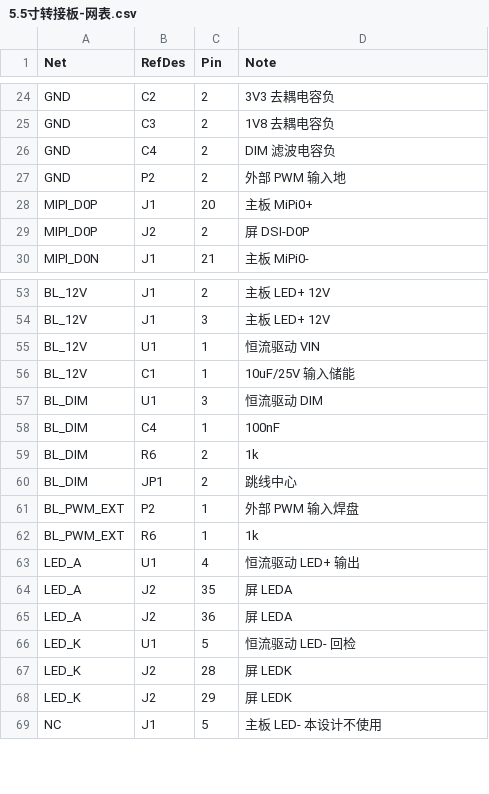
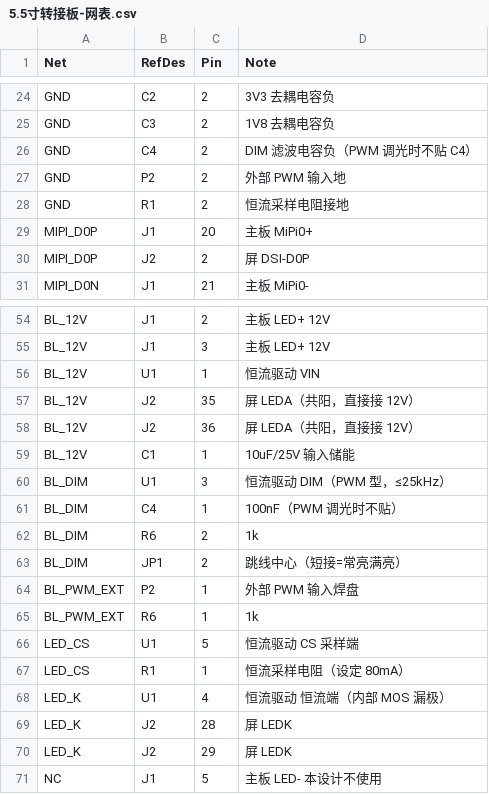
Before and after one commit to ndsl95/ZYSJ-3562, a CSV file: hardware/5.5寸转接板-网表.csv, drawn as a sheet; only a part is shown, gaps mark what is left out.

```diff
--- a/hardware/5.5寸转接板-网表.csv
+++ b/hardware/5.5寸转接板-网表.csv
@@ -25,4 +25,5 @@ GND,C2,2,3V3 去耦电容负
 GND,C3,2,1V8 去耦电容负
-GND,C4,2,DIM 滤波电容负
+GND,C4,2,DIM 滤波电容负（PWM 调光时不贴 C4）
 GND,P2,2,外部 PWM 输入地
+GND,R1,2,恒流采样电阻接地
 MIPI_D0P,J1,20,主板 MiPi0+
@@ -55,13 +56,14 @@ BL_12V,J1,3,主板 LED+ 12V
 BL_12V,U1,1,恒流驱动 VIN
+BL_12V,J2,35,屏 LEDA（共阳，直接接 12V）
+BL_12V,J2,36,屏 LEDA（共阳，直接接 12V）
 BL_12V,C1,1,10uF/25V 输入储能
-BL_DIM,U1,3,恒流驱动 DIM
-BL_DIM,C4,1,100nF
+BL_DIM,U1,3,恒流驱动 DIM（PWM 型，≤25kHz）
+BL_DIM,C4,1,100nF（PWM 调光时不贴）
 BL_DIM,R6,2,1k
-BL_DIM,JP1,2,跳线中心
+BL_DIM,JP1,2,跳线中心（短接=常亮满亮）
 BL_PWM_EXT,P2,1,外部 PWM 输入焊盘
 BL_PWM_EXT,R6,1,1k
-LED_A,U1,4,恒流驱动 LED+ 输出
-LED_A,J2,35,屏 LEDA
-LED_A,J2,36,屏 LEDA
-LED_K,U1,5,恒流驱动 LED- 回检
+LED_CS,U1,5,恒流驱动 CS 采样端
+LED_CS,R1,1,恒流采样电阻（设定 80mA）
+LED_K,U1,4,恒流驱动 恒流端（内部 MOS 漏极）
 LED_K,J2,28,屏 LEDK
```
Also changed, not shown: 2 other files.
